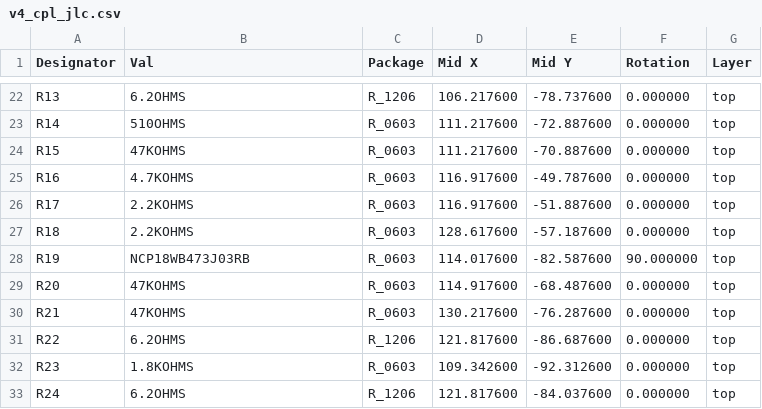
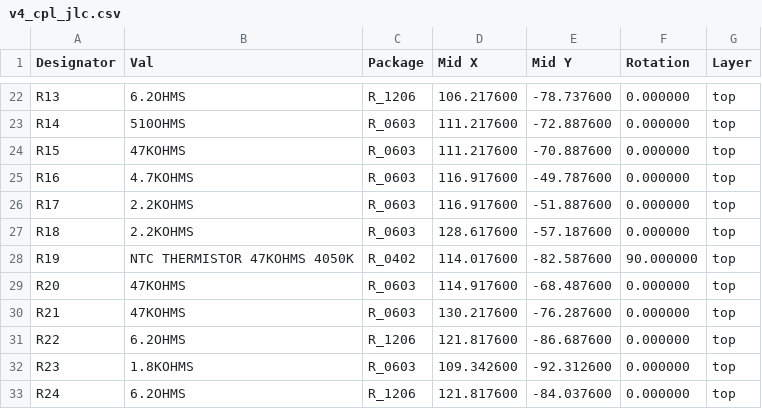
Before and after one commit to dotti-ba/diyBMSv4, a CSV file: Circuit/v4_cpl_jlc.csv, drawn as a sheet; only a part is shown, gaps mark what is left out.

```diff
--- a/Circuit/v4_cpl_jlc.csv
+++ b/Circuit/v4_cpl_jlc.csv
@@ -27,3 +27,3 @@ R17,2.2KOHMS,R_0603,116.917600,-51.887600,0.000000,top
 R18,2.2KOHMS,R_0603,128.617600,-57.187600,0.000000,top
-R19,NCP18WB473J03RB,R_0603,114.017600,-82.587600,90.000000,top
+R19,NTC THERMISTOR 47KOHMS 4050K,R_0402,114.017600,-82.587600,90.000000,top
 R20,47KOHMS,R_0603,114.917600,-68.487600,0.000000,top
```
Also changed, not shown: Circuit/v4.csv, Circuit/v4_bom_jlc.csv, 42 other files.
